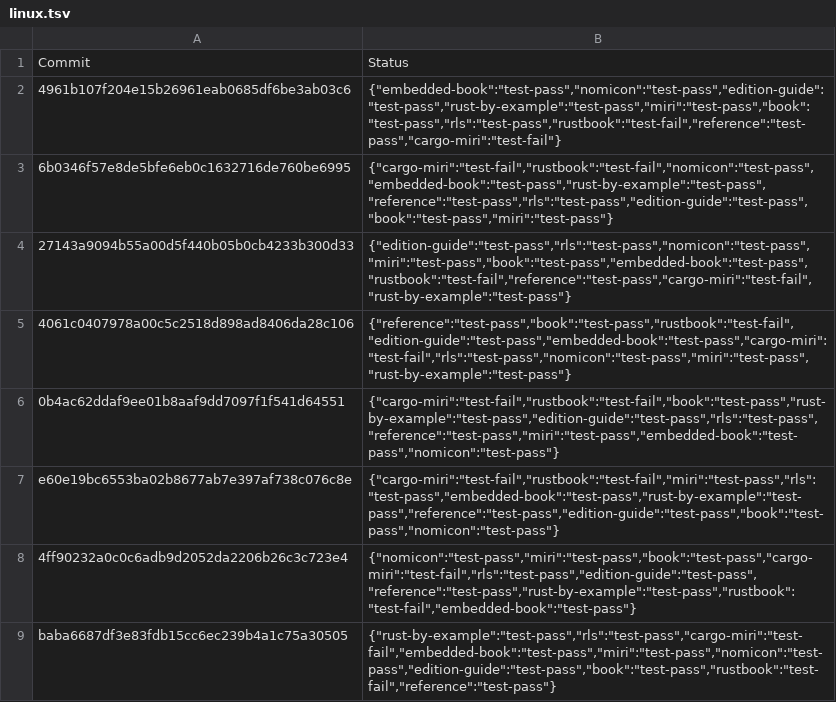
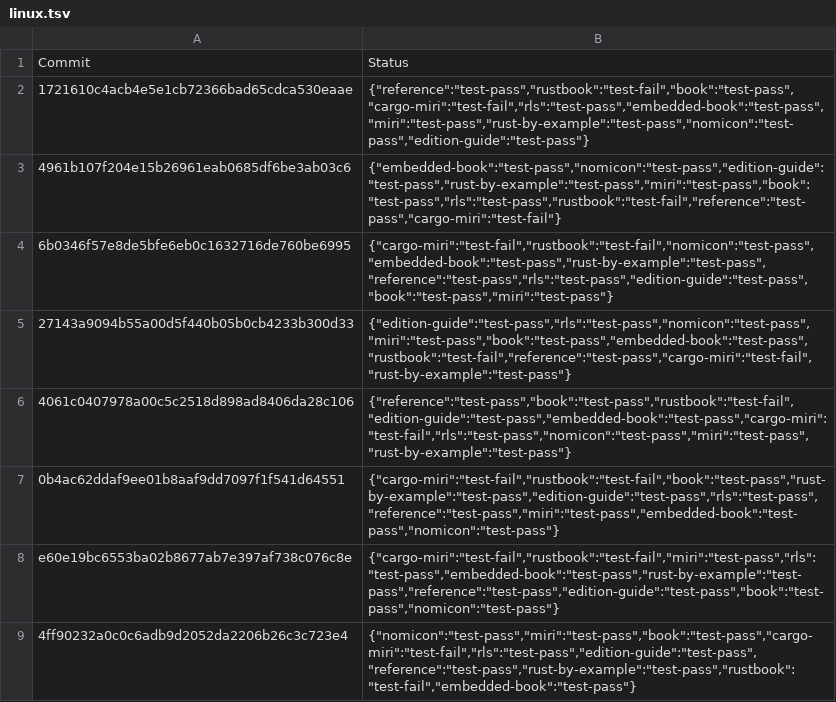
Before and after one commit to rust-lang-nursery/rust-toolstate, a TSV file: history/linux.tsv, drawn as a sheet; only a part is shown; the shorter side is filled out with more unchanged rows; the diff names each change by its address in the sheet, - before the commit and + after, or states it on an @@ line.

Commit message:
(linux CI update)

```diff
--- a/history/linux.tsv
+++ b/history/linux.tsv
+row 2: 1721610c4acb4e5e1cb72366bad65cdca530eaae | {"reference":"test-pass","rustbook":"test-fail","book":"test-pass","cargo-miri":"test-fail","rls":"test-pass","embedded-book":"test-pass","miri":"test-pass","rust-by-example":"test-pass","nomicon":"test-pass","edition-guide":"test-pass"}
```
